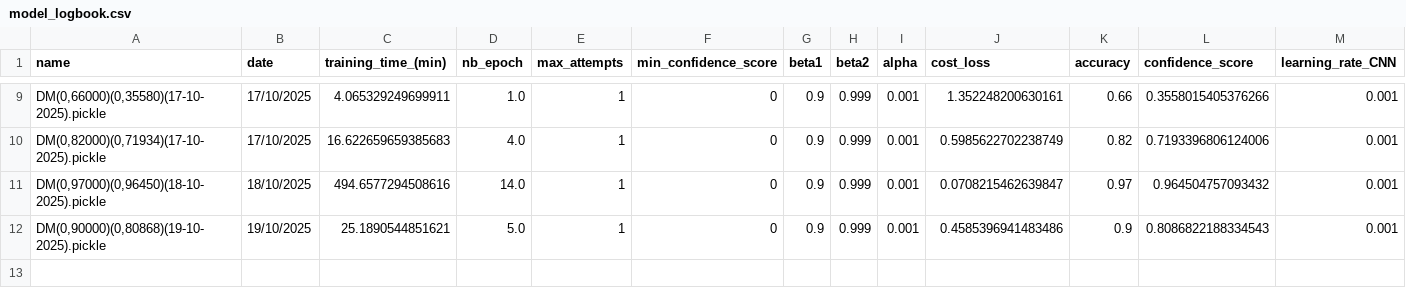
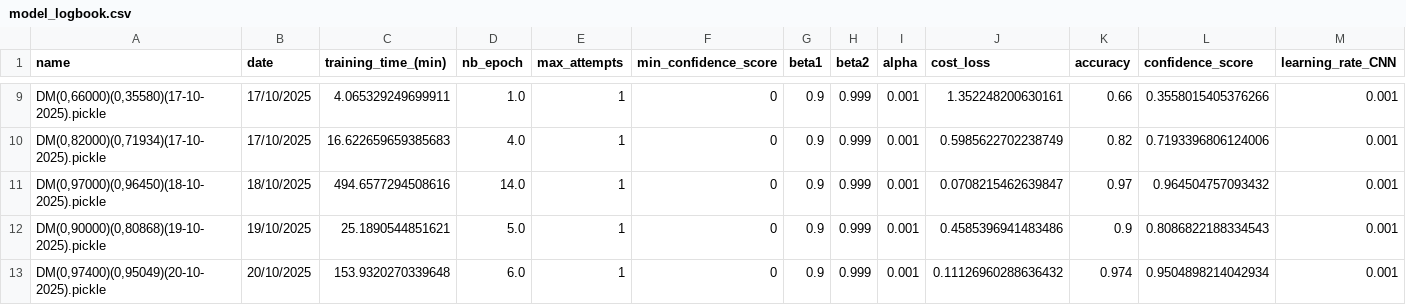
Before and after one commit to minicube707/python--AI, a CSV file: Convolutional Neural Network/ConvDigit/Data2/LogBook/model_logbook.csv, drawn as a sheet; only a part is shown, gaps mark what is left out; rows hold the shown columns only; the diff names each change by its address in the sheet, - before the commit and + after, or states it on an @@ line.

```diff
--- a/Convolutional Neural Network/ConvDigit/Data2/LogBook/model_logbook.csv
+++ b/Convolutional Neural Network/ConvDigit/Data2/LogBook/model_logbook.csv
+row 13: DM(0,97400)(0,95049)(20-10-2025).pickle | 20/10/2025 | 153.9320270339648 | 6.0 | 1 | 0 | 0.9 | 0.999 | 0.001 | 0.11126960288636432 | 0.974 | 0.9504898214042934 | 0.001
```
Also changed, not shown: 1 other file.
